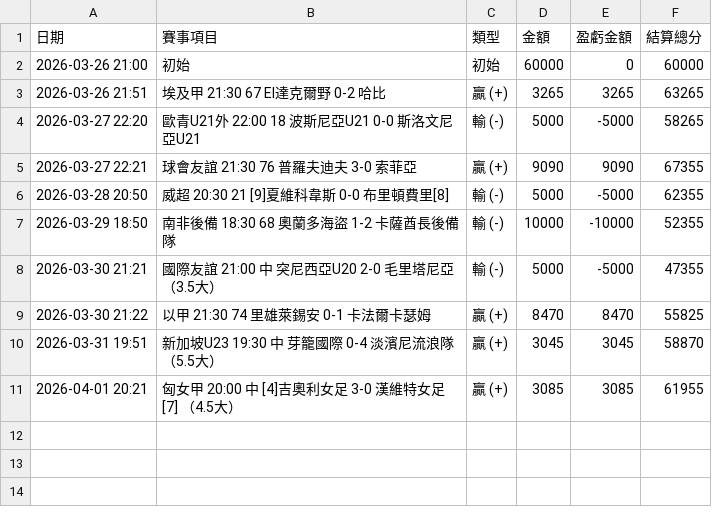
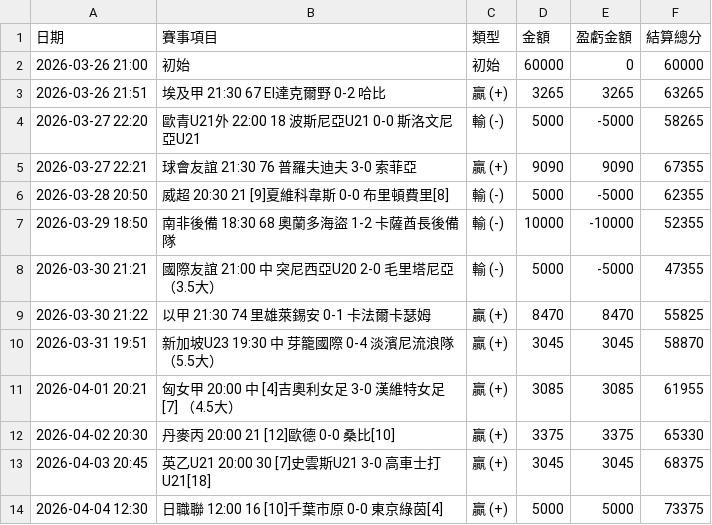
Before and after one commit to chouchenglai/soccer-manager, a CSV file: soccer_master_data.csv, drawn as a sheet; the diff names each change by its address in the sheet, - before the commit and + after, or states it on an @@ line.

Commit message:
Add files via upload

```diff
--- a/soccer_master_data.csv
+++ b/soccer_master_data.csv
+row 12: 2026-04-02 20:30 | 丹麥丙 20:00 21 [12]歐德 0-0 桑比[10] | 贏 (+) | 3375 | 3375 | 65330
+row 13: 2026-04-03 20:45 | 英乙U21 20:00 30 [7]史雲斯U21 3-0 高車士打U21[18] | 贏 (+) | 3045 | 3045 | 68375
+row 14: 2026-04-04 12:30 | 日職聯 12:00 16 [10]千葉市原 0-0 東京綠茵[4] | 贏 (+) | 5000 | 5000 | 73375
```
